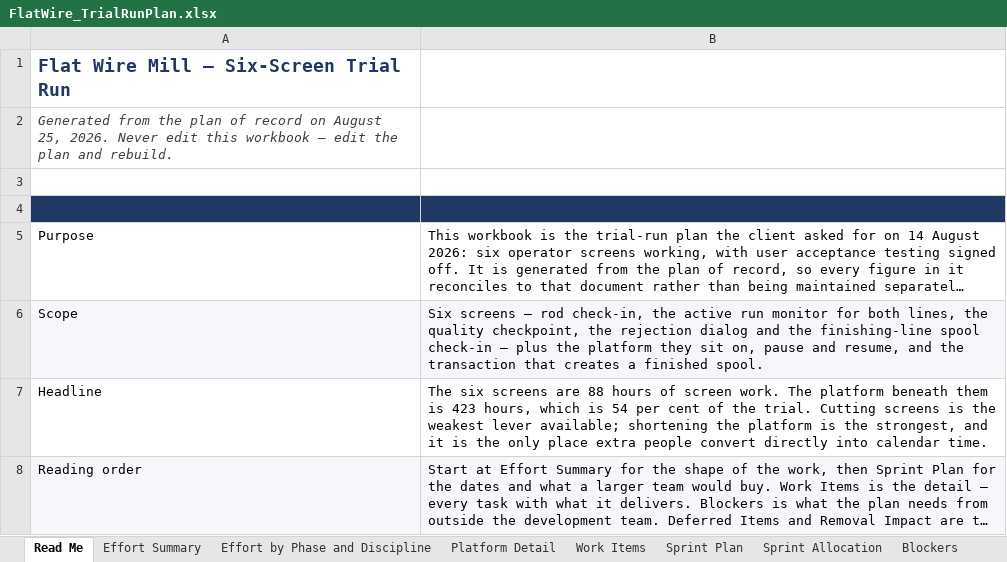
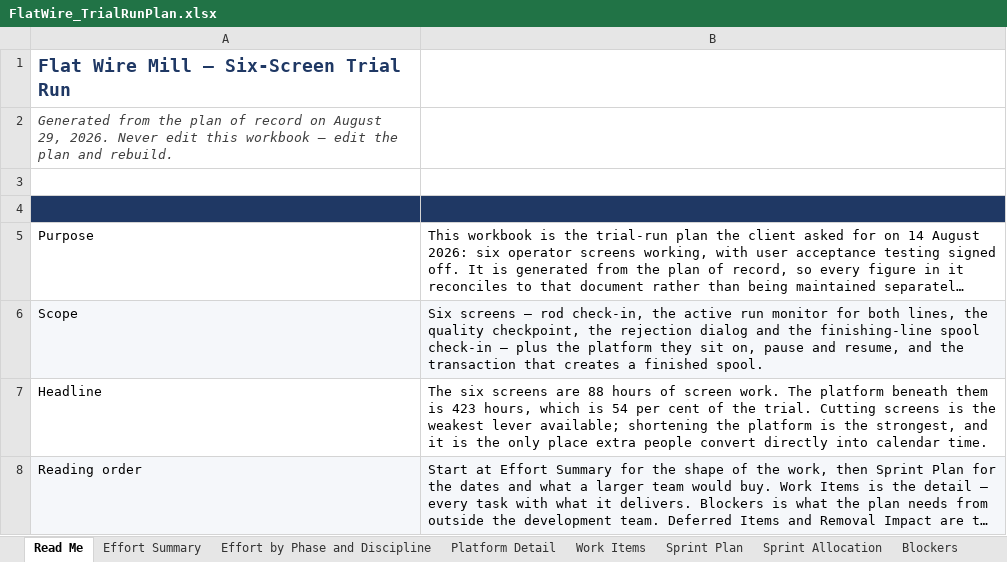
Before and after one commit to UnitedAluminum/Flatwire-planning, an Excel workbook: 60-delivery/FlatWire_TrialRunPlan.xlsx, sheet Read Me, drawn as a sheet; only a part is shown; long unchanged cells end in …; values as stored, in another font and other column widths than the file's, no borders; the diff names each change by its address in the sheet, - before the commit and + after, or states it on an @@ line.

```diff
--- a/60-delivery/FlatWire_TrialRunPlan.xlsx (sheet Read Me)
+++ b/60-delivery/FlatWire_TrialRunPlan.xlsx (sheet Read Me)
-A2: …on August 25, 2026. Never…
+A2: …on August 29, 2026. Never…
```
Also changed, not shown: sheet Sprint Allocation, sheet Effort Summary, sheet Work Items, sheet Sprint Plan, sheet Effort by Phase and Discipline, deliverables/FlatWire_DevelopmentPlan.xlsx, 35 other files.
